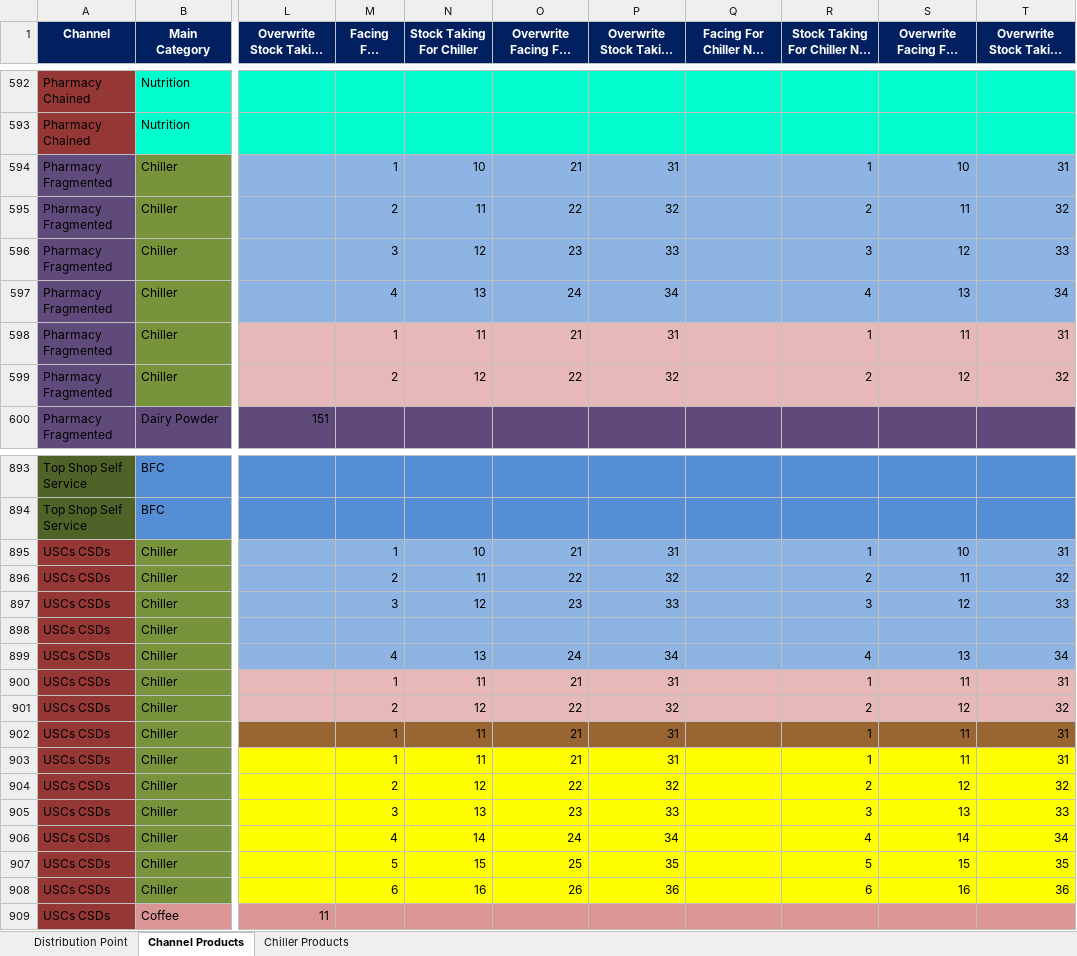
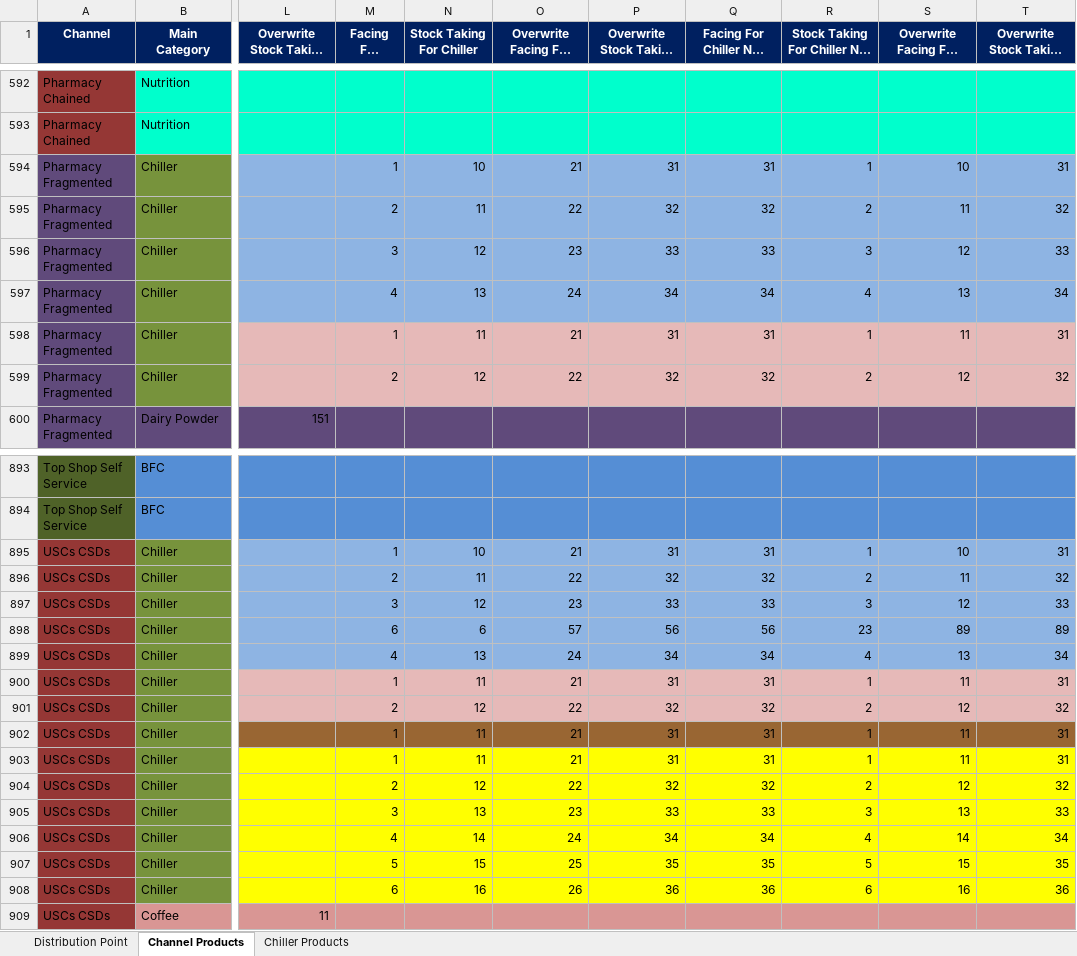
Before and after one commit to fahadshah868/MMAPlus, an Excel workbook: MMAPlus_Merchandising/MMAPlus_Merchandising.xlsx, sheet Channel Products, drawn as a sheet; only a part is shown, gaps mark what is left out; long unchanged cells end in …; values as stored, in another font and other column widths than the file's, no borders; the diff covers the shown part only; the diff names each change by its address in the sheet, - before the commit and + after, or states it on an @@ line.

```diff
--- a/MMAPlus_Merchandising/MMAPlus_Merchandising.xlsx (sheet Channel Products)
+++ b/MMAPlus_Merchandising/MMAPlus_Merchandising.xlsx (sheet Channel Products)
-Q594 (Facing For Chiller Not Available): (empty)
+Q594 (Facing For Chiller Not Available): 31
-Q595 (Facing For Chiller Not Available): (empty)
+Q595 (Facing For Chiller Not Available): 32
-Q596 (Facing For Chiller Not Available): (empty)
+Q596 (Facing For Chiller Not Available): 33
-Q597 (Facing For Chiller Not Available): (empty)
+Q597 (Facing For Chiller Not Available): 34
-Q598 (Facing For Chiller Not Available): (empty)
+Q598 (Facing For Chiller Not Available): 31
-Q599 (Facing For Chiller Not Available): (empty)
+Q599 (Facing For Chiller Not Available): 32
-Q895 (Facing For Chiller Not Available): (empty)
+Q895 (Facing For Chiller Not Available): 31
-Q896 (Facing For Chiller Not Available): (empty)
+Q896 (Facing For Chiller Not Available): 32
-Q897 (Facing For Chiller Not Available): (empty)
+Q897 (Facing For Chiller Not Available): 33
-M898 (Facing For Chiller): (empty)
+M898 (Facing For Chiller): 6
-N898 (Stock Taking For Chiller): (empty)
+N898 (Stock Taking For Chiller): 6
-O898 (Overwrite Facing For Chiller): (empty)
+O898 (Overwrite Facing For Chiller): 57
-P898: (empty)
+P898: 56
-Q898 (Facing For Chiller Not Available): (empty)
+Q898 (Facing For Chiller Not Available): 56
-R898: (empty)
+R898: 23
-S898: (empty)
+S898: 89
-T898: (empty)
+T898: 89
-Q899 (Facing For Chiller Not Available): (empty)
+Q899 (Facing For Chiller Not Available): 34
-Q900 (Facing For Chiller Not Available): (empty)
+Q900 (Facing For Chiller Not Available): 31
-Q901 (Facing For Chiller Not Available): (empty)
+Q901 (Facing For Chiller Not Available): 32
-Q902:Q903 (Facing For Chiller Not Available): (empty)
+Q902:Q903 (Facing For Chiller Not Available): 31
-Q904 (Facing For Chiller Not Available): (empty)
+Q904 (Facing For Chiller Not Available): 32
-Q905 (Facing For Chiller Not Available): (empty)
+Q905 (Facing For Chiller Not Available): 33
-Q906 (Facing For Chiller Not Available): (empty)
+Q906 (Facing For Chiller Not Available): 34
-Q907 (Facing For Chiller Not Available): (empty)
+Q907 (Facing For Chiller Not Available): 35
-Q908 (Facing For Chiller Not Available): (empty)
+Q908 (Facing For Chiller Not Available): 36
```
Also changed, not shown: 195 edited cells elsewhere in this sheet, 25 other files.
